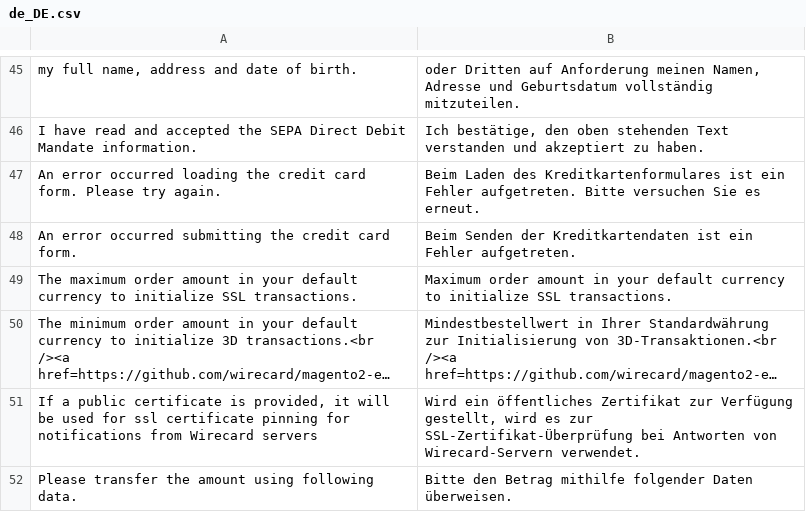
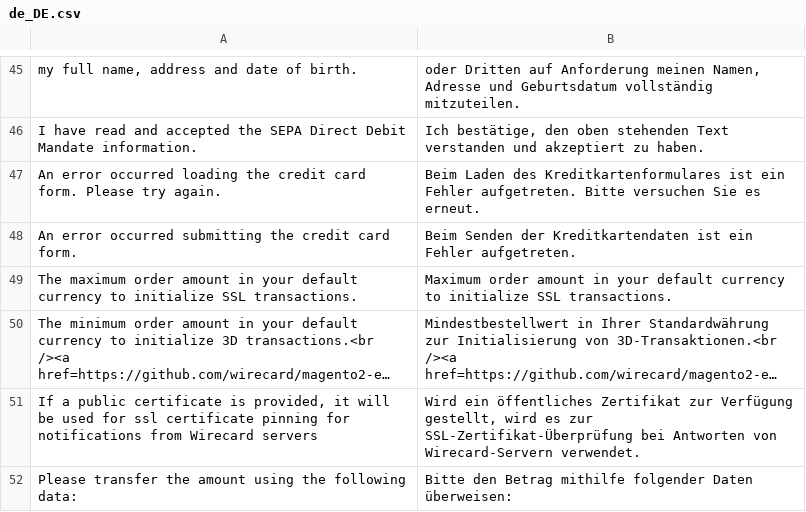
Before and after one commit to wirecard/magento2-ee, a CSV file: i18n/de_DE.csv, drawn as a sheet; only a part is shown, gaps mark what is left out; long unchanged cells end in ….

```diff
--- a/i18n/de_DE.csv
+++ b/i18n/de_DE.csv
@@ -51,2 +51,2 @@
 "If a public certificate is provided, it will be used for ssl certificate pinning for notifications from Wirecard servers","Wird ein öffentliches Zertifikat zur Verfügung gestellt, wird es zur SSL-Zertifikat-Überprüfung bei Antworten von Wirecard-Servern verwendet."
-"Please transfer the amount using following data.","Bitte den Betrag mithilfe folgender Daten überweisen."
+"Please transfer the amount using the following data:","Bitte den Betrag mithilfe folgender Daten überweisen:"
```
Also changed, not shown: 2 other files.
